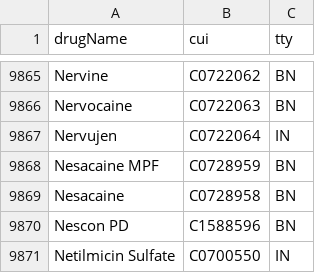
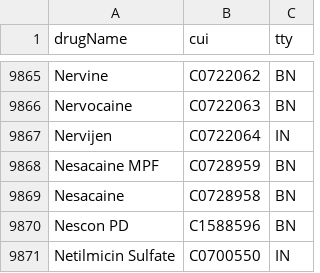
Before and after one commit to pyx26266/college_project, a TSV file: merki/druglist.tsv, drawn as a sheet; only a part is shown, gaps mark what is left out.

```diff
--- a/merki/druglist.tsv
+++ b/merki/druglist.tsv
@@ -9866,3 +9866,3 @@ Nervine	C0722062	BN
 Nervocaine	C0722063	BN
-Nervujen	C0722064	IN
+Nervijen	C0722064	IN
 Nesacaine MPF	C0728959	BN
```
Also changed, not shown: 19 other files.
